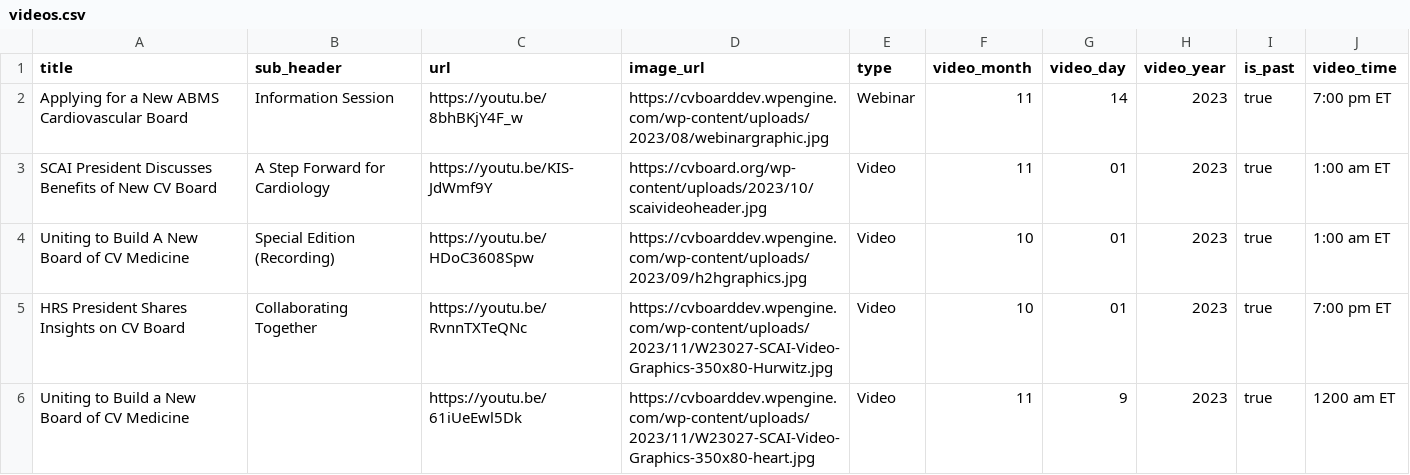
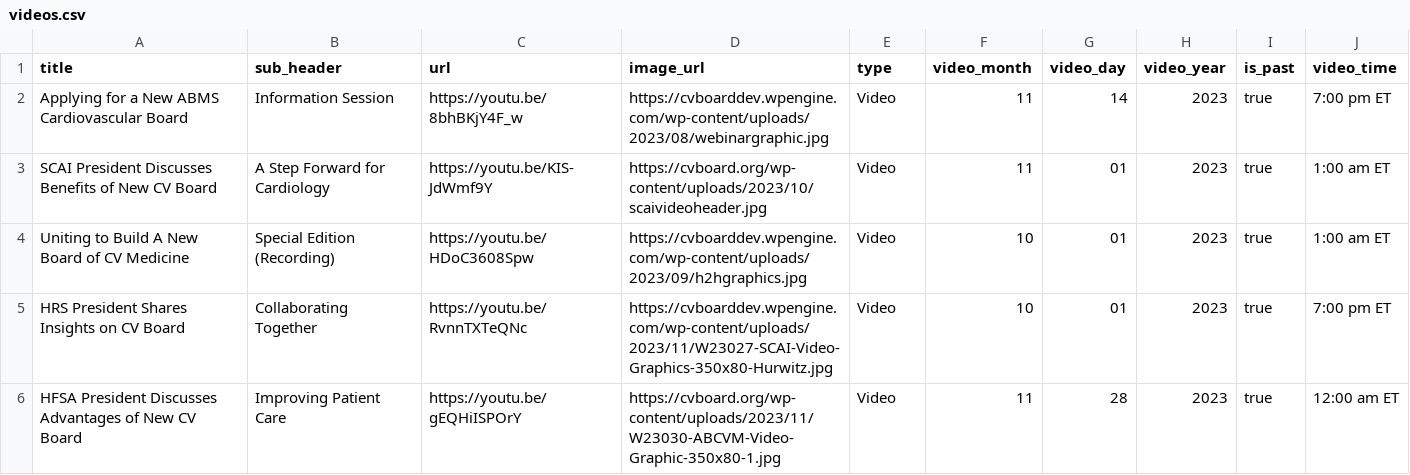
Before and after one commit to ACC-Style/PrototypingACCorg, a CSV file: _data/videos.csv, drawn as a sheet.

Commit message:
content updates

```diff
--- a/_data/videos.csv
+++ b/_data/videos.csv
@@ -1,3 +1,3 @@
 title,sub_header,url,image_url,type,video_month,video_day,video_year,is_past,video_time
-Applying for a New ABMS Cardiovascular Board,Information Session,https://youtu.be/8bhBKjY4F_w,https://cvboarddev.wpengine.com/wp-content/uploads/2023/08/webinargraphic.jpg,Webinar,11,14,2023,true,7:00 pm ET
+Applying for a New ABMS Cardiovascular Board,Information Session,https://youtu.be/8bhBKjY4F_w,https://cvboarddev.wpengine.com/wp-content/uploads/2023/08/webinargraphic.jpg,Video,11,14,2023,true,7:00 pm ET
 SCAI President Discusses Benefits of New CV Board,A Step Forward for Cardiology,https://youtu.be/KIS-JdWmf9Y,https://cvboard.org/wp-content/uploads/2023/10/scaivideoheader.jpg,Video,11,01,2023,true,1:00 am ET
@@ -5,2 +5,2 @@ Uniting to Build A New Board of CV Medicine,Special Edition (Recording),https://
 HRS President Shares Insights on CV Board,Collaborating Together,https://youtu.be/RvnnTXTeQNc,https://cvboarddev.wpengine.com/wp-content/uploads/2023/11/W23027-SCAI-Video-Graphics-350x80-Hurwitz.jpg,Video,10,01,2023,true,7:00 pm ET
-Uniting to Build a New Board of CV Medicine,,https://youtu.be/61iUeEwl5Dk,https://cvboarddev.wpengine.com/wp-content/uploads/2023/11/W23027-SCAI-Video-Graphics-350x80-heart.jpg,Video,11,9,2023,true,1200 am ET
+HFSA President Discusses Advantages of New CV Board,Improving Patient Care,https://youtu.be/gEQHiISPOrY,https://cvboard.org/wp-content/uploads/2023/11/W23030-ABCVM-Video-Graphic-350x80-1.jpg,Video,11,28,2023,true,12:00 am ET
```
Also changed, not shown: 1 other file.
